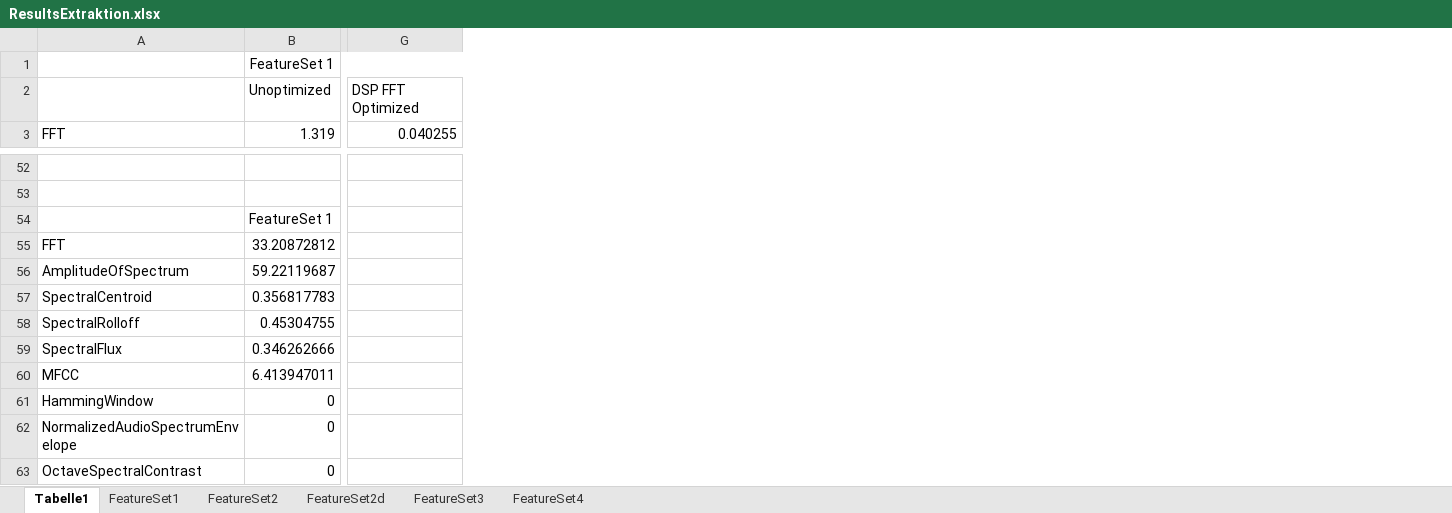
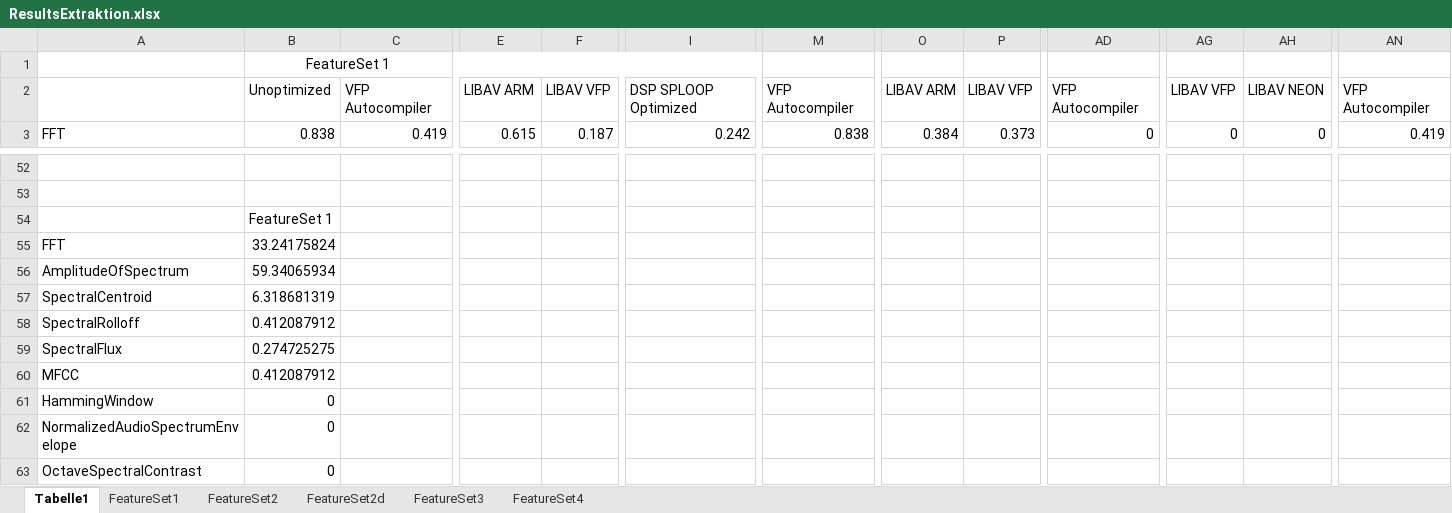
Before and after one commit to DuncanSin/Masterarbeit, an Excel workbook: Results/ResultsExtraktion.xlsx, sheet Tabelle1, drawn as a sheet; only a part is shown, gaps mark what is left out; values as stored, in another font and other column widths than the file's, no borders; charts and pictures not drawn; removed rows and columns are numbered as before the commit, all else as after; the diff covers the shown part only; the diff names each change by its address in the sheet, - before the commit and + after, or states it on an @@ line.

```diff
--- a/Results/ResultsExtraktion.xlsx (sheet Tabelle1)
+++ b/Results/ResultsExtraktion.xlsx (sheet Tabelle1)
+column C, rows 2-3: VFP Autocompiler | 0.419
+column E, rows 2-3: LIBAV ARM | 0.615
+column F, rows 2-3: LIBAV VFP | 0.187
+column I, rows 2-3: DSP SPLOOP Optimized | 0.242
-column G, rows 2-3: DSP FFT Optimized | 0.040255
+column M, rows 2-3: VFP Autocompiler | 0.838
+column O, rows 2-3: LIBAV ARM | 0.384
+column P, rows 2-3: LIBAV VFP | 0.373
+column AD, rows 2-3: VFP Autocompiler | 0
+column AG, rows 2-3: LIBAV VFP | 0
+column AH, rows 2-3: LIBAV NEON | 0
+column AN, rows 2-3: VFP Autocompiler | 0.419
-B3: 1.319
+B3: 0.838
-B55: 33.20872812
+B55: 33.24175824
-B56: 59.22119687
+B56: 59.34065934
-B57: 0.356817783
+B57: 6.318681319
-B58: 0.45304755
+B58: 0.412087912
-B59: 0.346262666
+B59: 0.274725275
-B60: 6.413947011
+B60: 0.412087912
```
Also changed, not shown: 2 added columns and 68 edited cells elsewhere in this sheet, sheet FeatureSet1, sheet FeatureSet4, sheet FeatureSet2, sheet FeatureSet2d, sheet FeatureSet3, formulas that keep their value, charts or pictures, Results/Results.xlsx, 43 other files.
